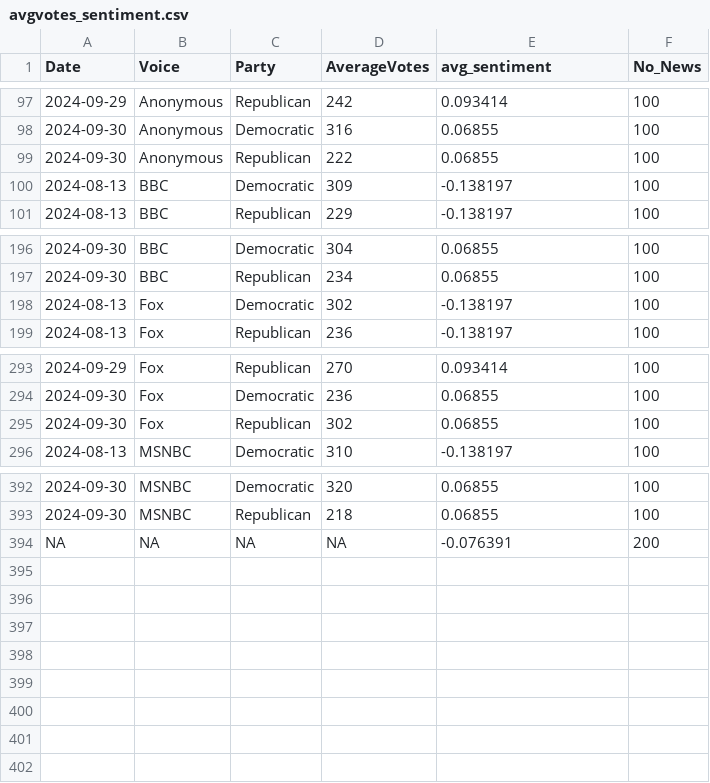
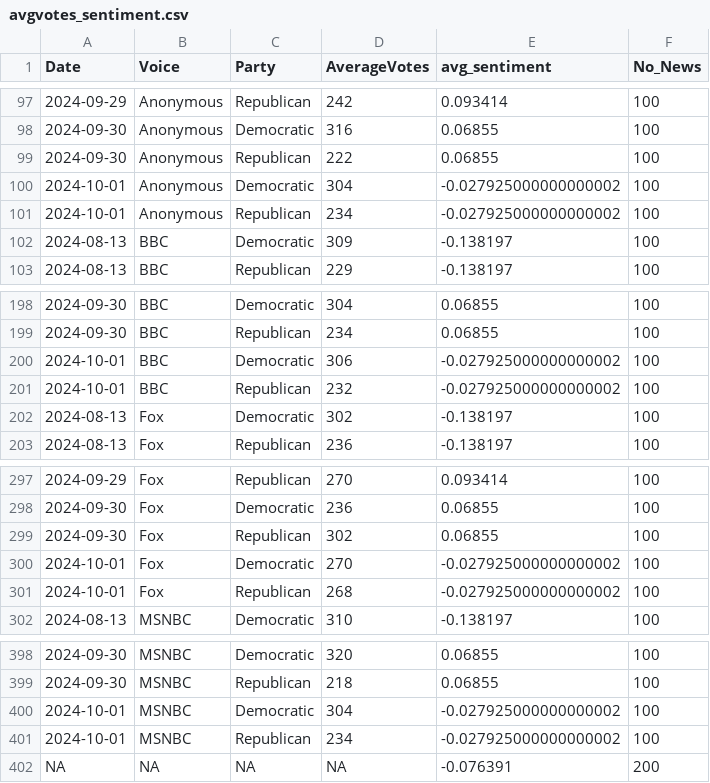
Before and after one commit to scunning1975/ElectionGPT, a CSV file: NLP/avgvotes_sentiment.csv, drawn as a sheet; only a part is shown, gaps mark what is left out; the diff names each change by its address in the sheet, - before the commit and + after, or states it on an @@ line.

```diff
--- a/NLP/avgvotes_sentiment.csv
+++ b/NLP/avgvotes_sentiment.csv
+row 100: 2024-10-01 | Anonymous | Democratic | 304 | -0.027925000000000002 | 100
+row 101: 2024-10-01 | Anonymous | Republican | 234 | -0.027925000000000002 | 100
+row 200: 2024-10-01 | BBC | Democratic | 306 | -0.027925000000000002 | 100
+row 201: 2024-10-01 | BBC | Republican | 232 | -0.027925000000000002 | 100
+row 300: 2024-10-01 | Fox | Democratic | 270 | -0.027925000000000002 | 100
+row 301: 2024-10-01 | Fox | Republican | 268 | -0.027925000000000002 | 100
+row 400: 2024-10-01 | MSNBC | Democratic | 304 | -0.027925000000000002 | 100
+row 401: 2024-10-01 | MSNBC | Republican | 234 | -0.027925000000000002 | 100
```
Also changed, not shown: 2 other files.
